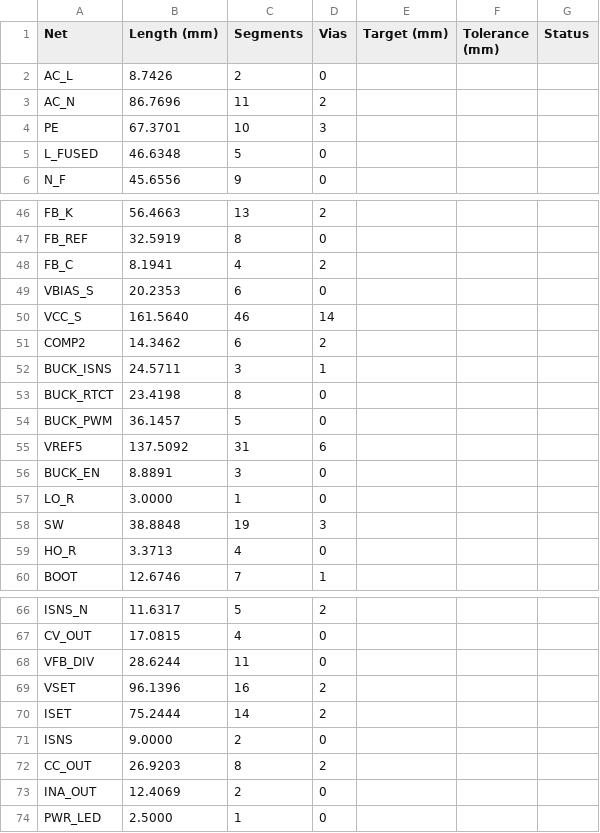
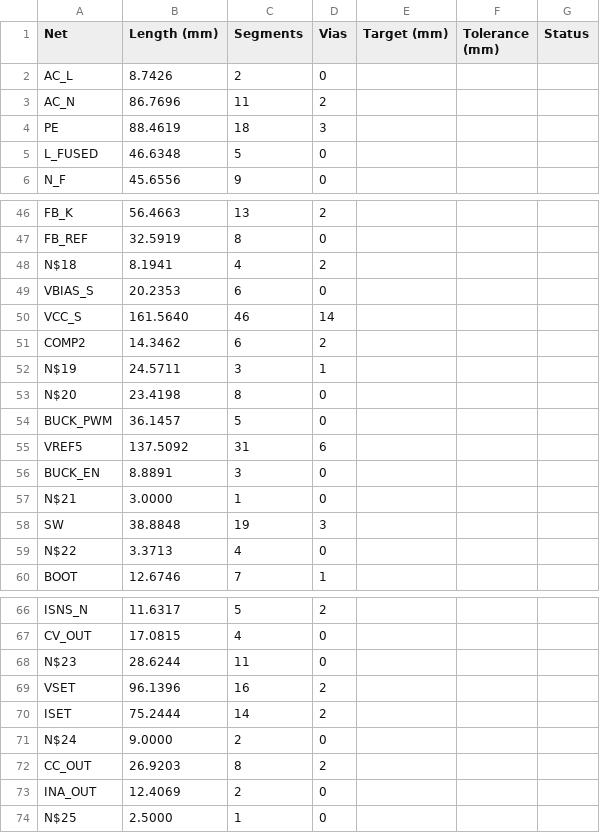
Before and after one commit to srinivasan-fh/si-eda, a CSV file: examples/smps-230vac-5-48v/fabrication/smps_230vac-net_lengths.csv, drawn as a sheet; only a part is shown, gaps mark what is left out; the diff covers the shown part only.

```diff
--- a/examples/smps-230vac-5-48v/fabrication/smps_230vac-net_lengths.csv
+++ b/examples/smps-230vac-5-48v/fabrication/smps_230vac-net_lengths.csv
@@ -3,3 +3,3 @@ AC_L,8.7426,2,0,,,
 AC_N,86.7696,11,2,,,
-PE,67.3701,10,3,,,
+PE,88.4619,18,3,,,
 L_FUSED,46.6348,5,0,,,
@@ -47,3 +47,3 @@ FB_K,56.4663,13,2,,,
 FB_REF,32.5919,8,0,,,
-FB_C,8.1941,4,2,,,
+N$18,8.1941,4,2,,,
 VBIAS_S,20.2353,6,0,,,
@@ -51,4 +51,4 @@ VCC_S,161.5640,46,14,,,
 COMP2,14.3462,6,2,,,
-BUCK_ISNS,24.5711,3,1,,,
-BUCK_RTCT,23.4198,8,0,,,
+N$19,24.5711,3,1,,,
+N$20,23.4198,8,0,,,
 BUCK_PWM,36.1457,5,0,,,
@@ -56,5 +56,5 @@ VREF5,137.5092,31,6,,,
 BUCK_EN,8.8891,3,0,,,
-LO_R,3.0000,1,0,,,
+N$21,3.0000,1,0,,,
 SW,38.8848,19,3,,,
-HO_R,3.3713,4,0,,,
+N$22,3.3713,4,0,,,
 BOOT,12.6746,7,1,,,
@@ -67,8 +67,8 @@ ISNS_N,11.6317,5,2,,,
 CV_OUT,17.0815,4,0,,,
-VFB_DIV,28.6244,11,0,,,
+N$23,28.6244,11,0,,,
 VSET,96.1396,16,2,,,
 ISET,75.2444,14,2,,,
-ISNS,9.0000,2,0,,,
+N$24,9.0000,2,0,,,
 CC_OUT,26.9203,8,2,,,
 INA_OUT,12.4069,2,0,,,
-PWR_LED,2.5000,1,0,,,
+N$25,2.5000,1,0,,,
```
Also changed, not shown: 15 edited cells elsewhere in this file, examples/smps-230vac-5-48v/fabrication/assembly/smps_230vac-bom_assembly.csv, examples/smps-230vac-5-48v/fabrication/assembly/smps_230vac-cpl.csv, 28 other files.
